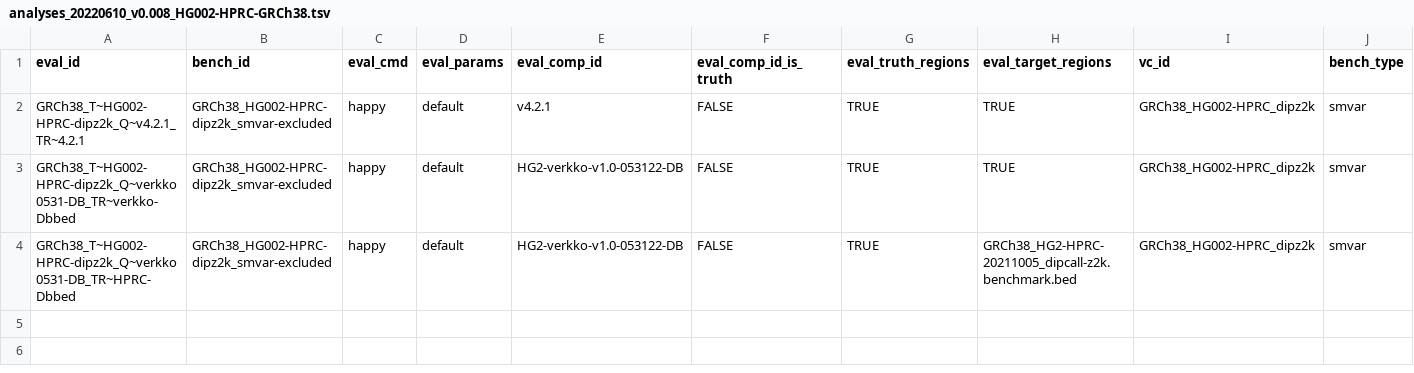
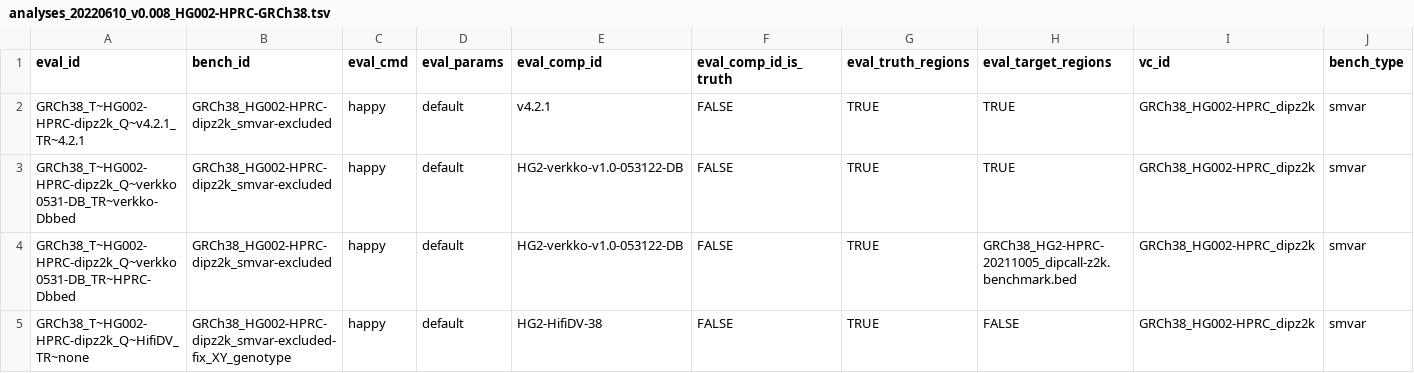
Before and after one commit to usnistgov/defrabb, a TSV file: config/analyses_20220610_v0.008_HG002-HPRC-GRCh38.tsv, drawn as a sheet; only a part is shown; rows hold the shown columns only; the diff names each change by its address in the sheet, - before the commit and + after, or states it on an @@ line.

```diff
--- a/config/analyses_20220610_v0.008_HG002-HPRC-GRCh38.tsv
+++ b/config/analyses_20220610_v0.008_HG002-HPRC-GRCh38.tsv
+row 5: GRCh38_T~HG002-HPRC-dipz2k_Q~HifiDV_TR~none | GRCh38_HG002-HPRC-dipz2k_smvar-excluded-fix_XY_genotype | happy | default | HG2-HifiDV-38 | FALSE | TRUE | FALSE | GRCh38_HG002-HPRC_dipz2k | smvar
```
Also changed, not shown: 3 other files.
